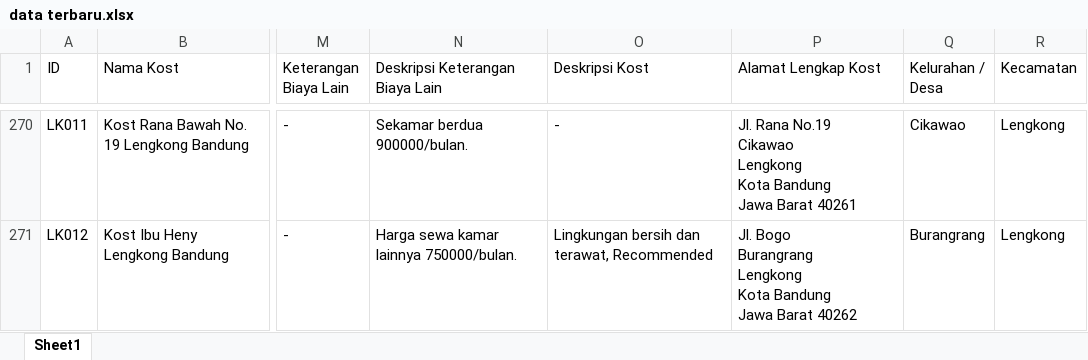
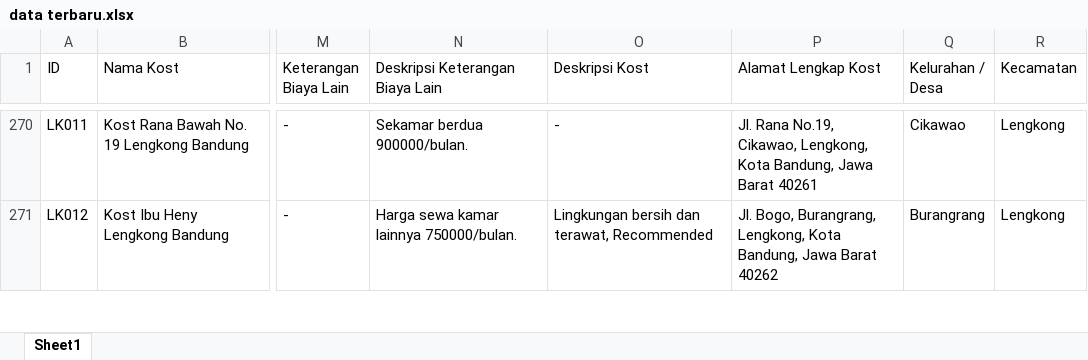
Before and after one commit to fadlytr/Proyek1_Kosqu, an Excel workbook: Data/data terbaru.xlsx, sheet Sheet1, drawn as a sheet; only a part is shown, gaps mark what is left out; values as stored, in another font and other column widths than the file's, no borders; ↵ is a line break in a cell; the diff covers the shown part only; the diff names each change by its address in the sheet, - before the commit and + after, or states it on an @@ line.

Commit message:
data alamat sudah direvisi

```diff
--- a/Data/data terbaru.xlsx (sheet Sheet1)
+++ b/Data/data terbaru.xlsx (sheet Sheet1)
-P270 (Alamat Lengkap Kost): Jl. Rana No.19 ↵ Cikawao ↵ Lengkong ↵ Kota Bandung ↵ Jawa Barat…
+P270 (Alamat Lengkap Kost): Jl. Rana No.19, Cikawao, Lengkong, Kota Bandung, Jawa Barat…
-P271 (Alamat Lengkap Kost): Jl. Bogo ↵ Burangrang ↵ Lengkong ↵ Kota Bandung ↵ Jawa Barat…
+P271 (Alamat Lengkap Kost): Jl. Bogo, Burangrang, Lengkong, Kota Bandung, Jawa Barat…
```
Also changed, not shown: 48 edited cells elsewhere in this sheet.
